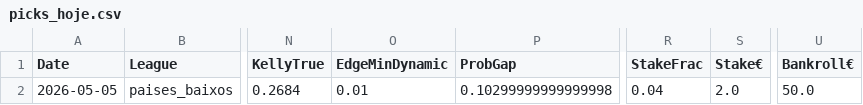
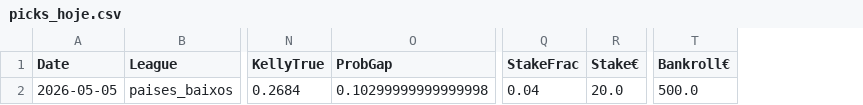
Before and after one commit to jorgepita/apostas-over-futebol, a CSV file: picks_hoje.csv, drawn as a sheet; only a part is shown, gaps mark what is left out; removed rows and columns are numbered as before the commit, all else as after; the diff names each change by its address in the sheet, - before the commit and + after, or states it on an @@ line.

Commit message:
Update picks_hoje.csv (2026-05-05T11:12:36Z)

```diff
--- a/picks_hoje.csv
+++ b/picks_hoje.csv
-column O (EdgeMinDynamic), row 2: 0.01
-R2 (Stake€): 2.0
+R2 (Stake€): 20.0
-T2 (Bankroll€): 50.0
+T2 (Bankroll€): 500.0
```
